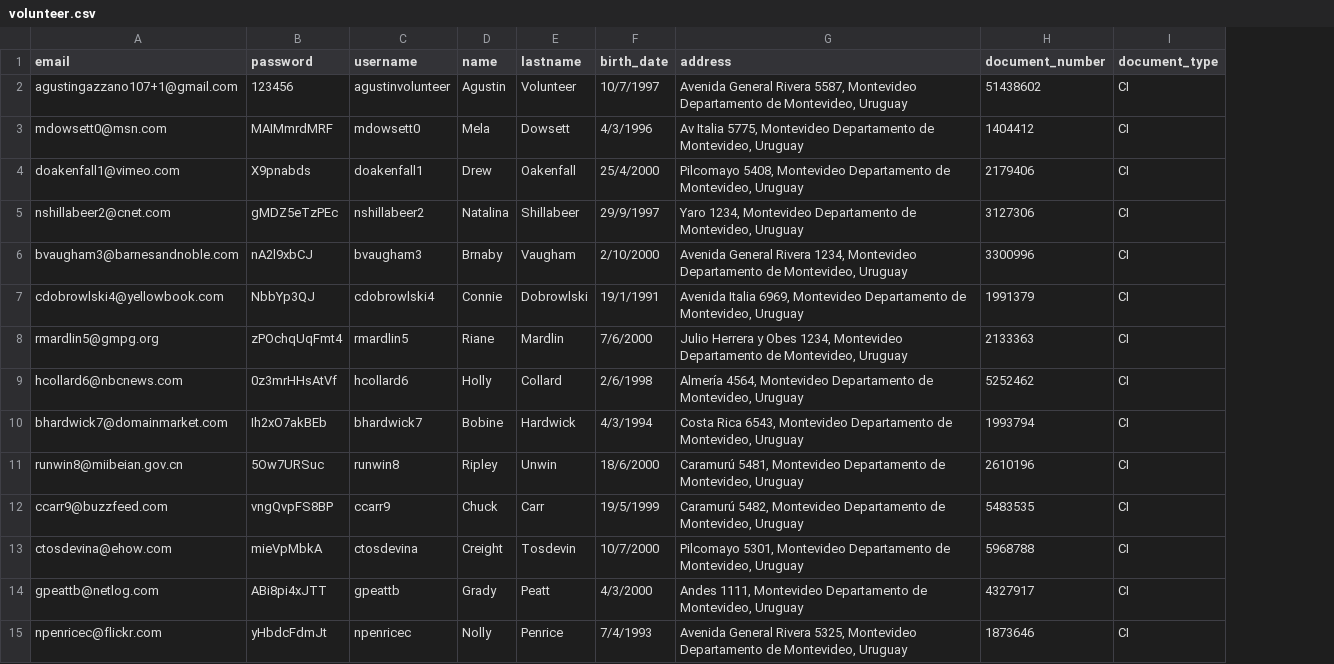
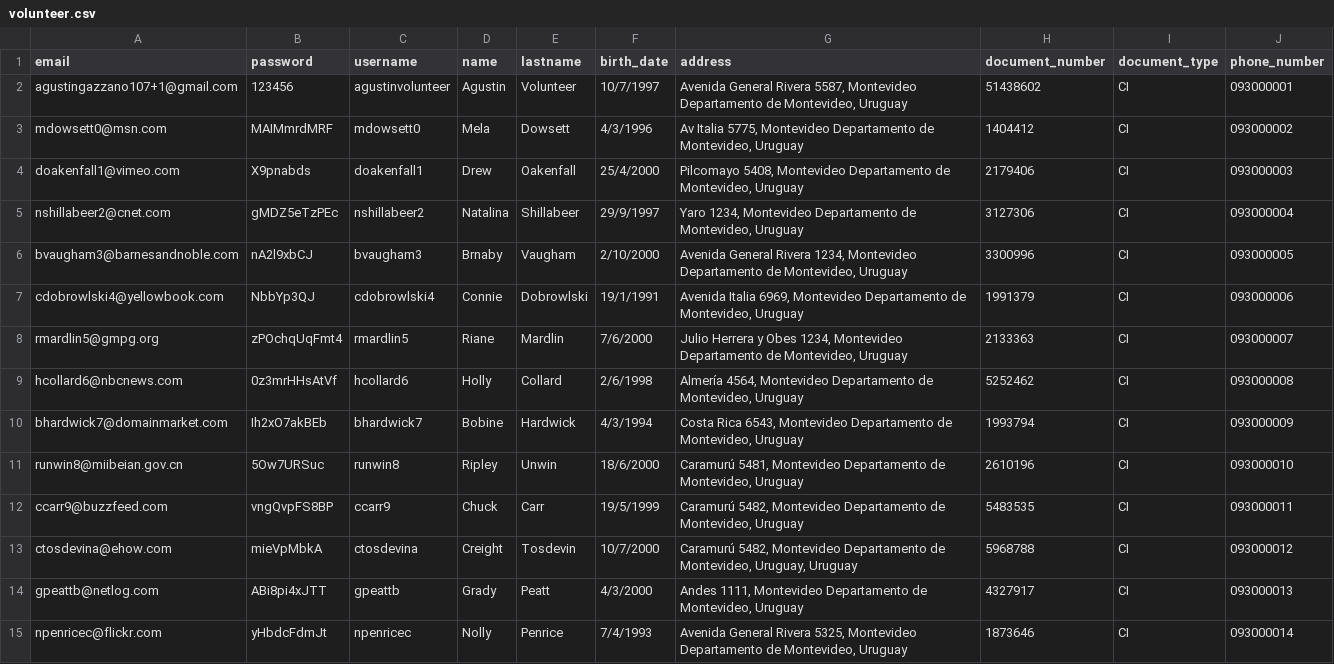
Before and after one commit to NeoCoast/homecourier-backend, a CSV file: lib/seeds/volunteer.csv, drawn as a sheet; only a part is shown; the diff names each change by its address in the sheet, - before the commit and + after, or states it on an @@ line.

Commit message:
Added phone_number to seed.rb

```diff
--- a/lib/seeds/volunteer.csv
+++ b/lib/seeds/volunteer.csv
+column J (phone_number), rows 2-15: 093000001 | 093000002 | 093000003 | 093000004 | 093000005 | 093000006 | 093000007 | 093000008 | 093000009 | 093000010 | 093000011 | 093000012 | 093000013 | 093000014
-G13 (address): Pilcomayo 5301, Montevideo Departamento de Montevideo, Uruguay
+G13 (address): Caramurú 5482, Montevideo Departamento de Montevideo, Uruguay, Uruguay
```
Also changed, not shown: lib/seeds/helpee.csv, 1 other file.
